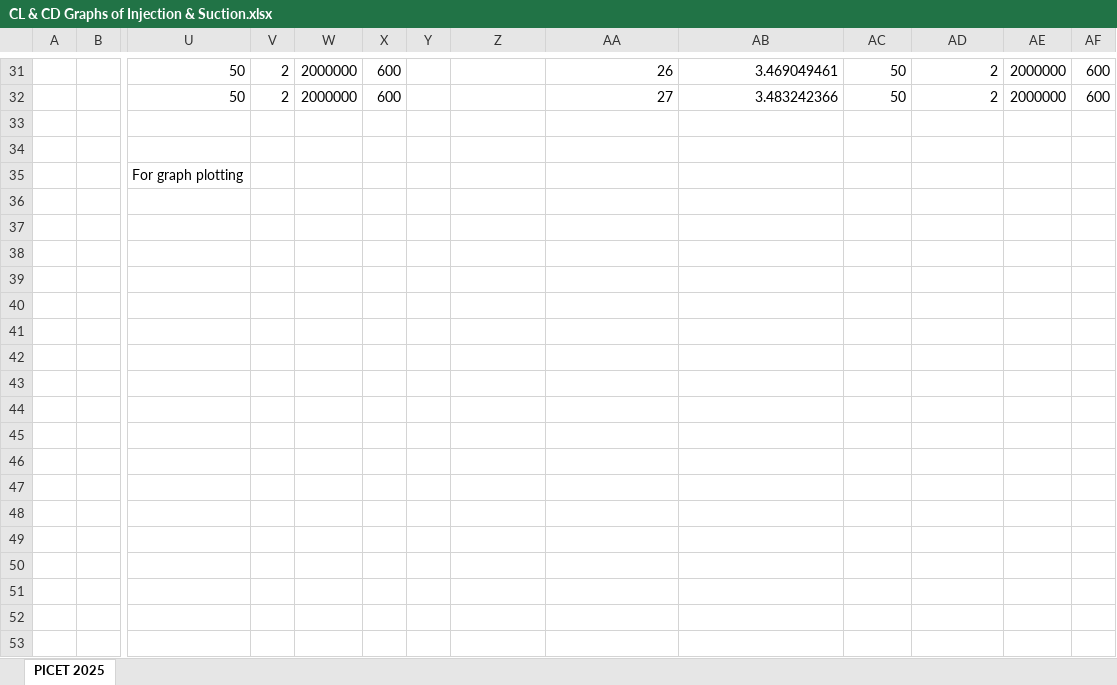
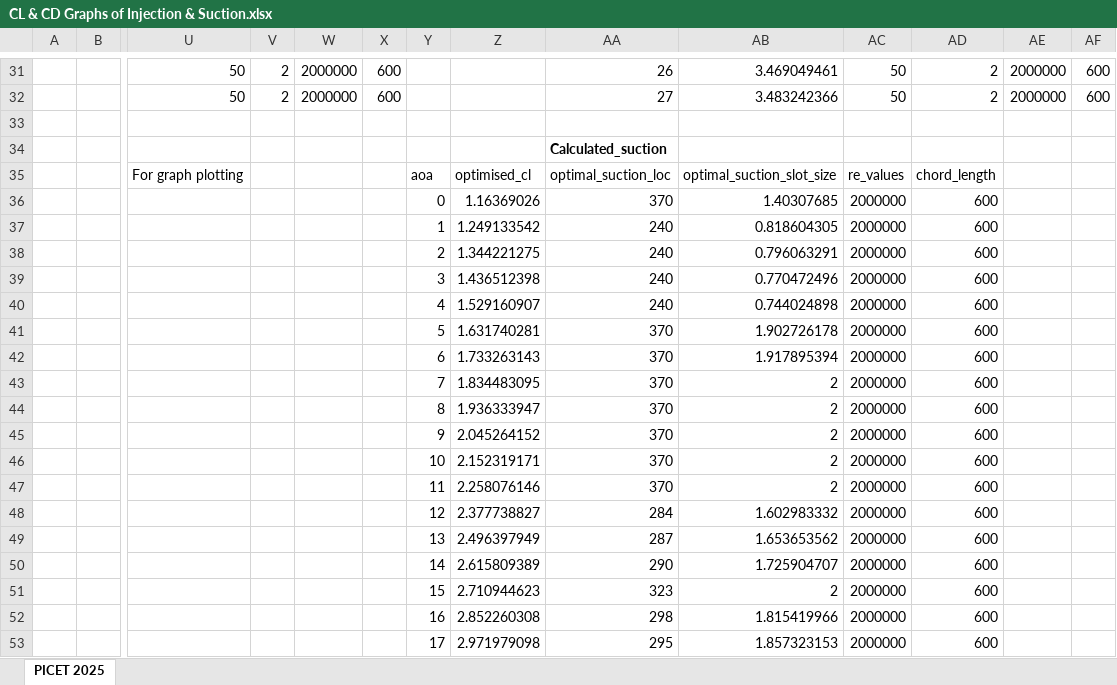
Before and after one commit to HendrichMugisha/anup_sir-conference-optimisation, an Excel workbook: CL & CD Graphs of Injection & Suction.xlsx, sheet PICET 2025, drawn as a sheet; only a part is shown, gaps mark what is left out; values as stored, in another font and other column widths than the file's, no borders; charts and pictures not drawn; removed rows and columns are numbered as before the commit, all else as after; rows hold the shown columns only; the diff covers the shown part only; the diff names each change by its address in the sheet, - before the commit and + after, or states it on an @@ line.

Commit message:
Using calculated suction_location columns

```diff
--- a/CL & CD Graphs of Injection & Suction.xlsx (sheet PICET 2025)
+++ b/CL & CD Graphs of Injection & Suction.xlsx (sheet PICET 2025)
-AA34: (empty)
+AA34: Calculated_suction
-row 35:  |  | For graph plotting
+row 35:  |  | For graph plotting |  |  |  | aoa | optimised_cl | optimal_suction_loc | optimal_suction_slot_size | re_values | chord_length
+row 36:  |  |  |  |  |  | 0 | 1.16369026 | 370 | 1.40307685 | 2000000 | 600
+row 37:  |  |  |  |  |  | 1 | 1.249133542 | 240 | 0.818604305 | 2000000 | 600
+row 38:  |  |  |  |  |  | 2 | 1.344221275 | 240 | 0.796063291 | 2000000 | 600
+row 39:  |  |  |  |  |  | 3 | 1.436512398 | 240 | 0.770472496 | 2000000 | 600
+row 40:  |  |  |  |  |  | 4 | 1.529160907 | 240 | 0.744024898 | 2000000 | 600
+row 41:  |  |  |  |  |  | 5 | 1.631740281 | 370 | 1.902726178 | 2000000 | 600
+row 42:  |  |  |  |  |  | 6 | 1.733263143 | 370 | 1.917895394 | 2000000 | 600
+row 43:  |  |  |  |  |  | 7 | 1.834483095 | 370 | 2 | 2000000 | 600
+row 44:  |  |  |  |  |  | 8 | 1.936333947 | 370 | 2 | 2000000 | 600
+row 45:  |  |  |  |  |  | 9 | 2.045264152 | 370 | 2 | 2000000 | 600
+row 46:  |  |  |  |  |  | 10 | 2.152319171 | 370 | 2 | 2000000 | 600
+row 47:  |  |  |  |  |  | 11 | 2.258076146 | 370 | 2 | 2000000 | 600
+row 48:  |  |  |  |  |  | 12 | 2.377738827 | 284 | 1.602983332 | 2000000 | 600
+row 49:  |  |  |  |  |  | 13 | 2.496397949 | 287 | 1.653653562 | 2000000 | 600
+row 50:  |  |  |  |  |  | 14 | 2.615809389 | 290 | 1.725904707 | 2000000 | 600
+row 51:  |  |  |  |  |  | 15 | 2.710944623 | 323 | 2 | 2000000 | 600
+row 52:  |  |  |  |  |  | 16 | 2.852260308 | 298 | 1.815419966 | 2000000 | 600
+row 53:  |  |  |  |  |  | 17 | 2.971979098 | 295 | 1.857323153 | 2000000 | 600
```
Also changed, not shown: 10 added rows elsewhere in this sheet, charts or pictures, 6 other files.
